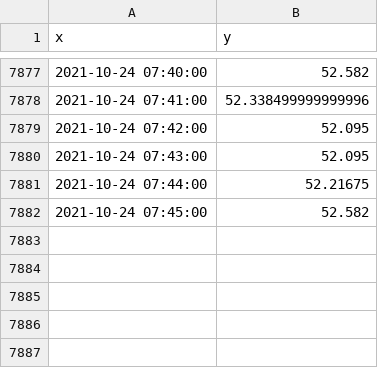
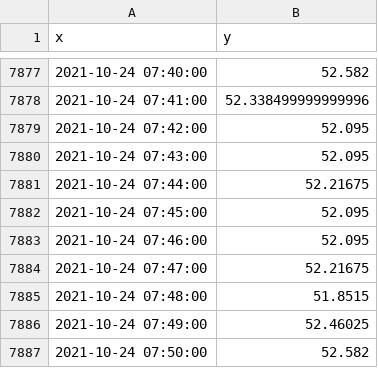
Before and after one commit to suprdory/pitemplog, a CSV file: temp_raspi2_1min.csv, drawn as a sheet; only a part is shown, gaps mark what is left out.

```diff
--- a/temp_raspi2_1min.csv
+++ b/temp_raspi2_1min.csv
@@ -7881,2 +7881,7 @@ x,y
 2021-10-24 07:44:00,52.21675
-2021-10-24 07:45:00,52.582
+2021-10-24 07:45:00,52.095
+2021-10-24 07:46:00,52.095
+2021-10-24 07:47:00,52.21675
+2021-10-24 07:48:00,51.8515
+2021-10-24 07:49:00,52.46025
+2021-10-24 07:50:00,52.582
```
Also changed, not shown: temp_audiopi_1min.csv, temp_pizero_1min.csv, 1 other file.
